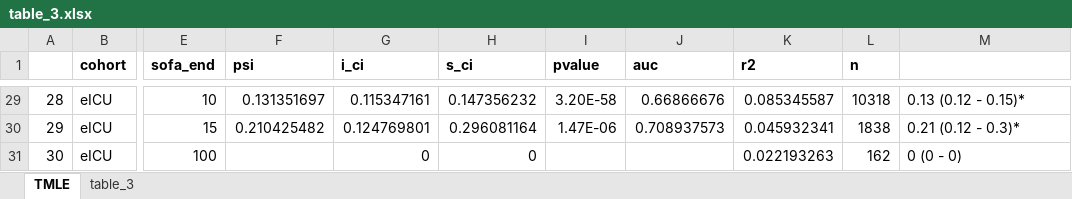
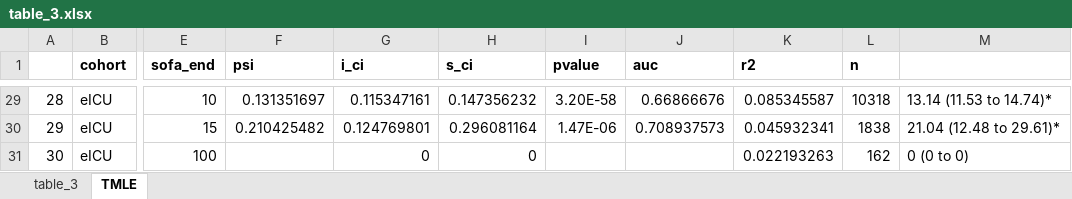
Before and after one commit to joamats/mit-tmle-sepsis, an Excel workbook: results/Paper/table_3.xlsx, sheet TMLE, drawn as a sheet; only a part is shown, gaps mark what is left out; values as stored, in another font and other column widths than the file's, no borders; the diff covers the shown part only; the diff names each change by its address in the sheet, - before the commit and + after, or states it on an @@ line.

```diff
--- a/results/Paper/table_3.xlsx (sheet TMLE)
+++ b/results/Paper/table_3.xlsx (sheet TMLE)
@@ sheet tab order changed: table_3 | TMLE @@
-M29: 0.13 (0.12 - 0.15)*
+M29: 13.14 (11.53 to 14.74)*
-M30: 0.21 (0.12 - 0.3)*
+M30: 21.04 (12.48 to 29.61)*
-M31: 0 (0 - 0)
+M31: 0 (0 to 0)
```
Also changed, not shown: 27 edited cells elsewhere in this sheet, sheet table_3, results/Paper/table_4.xlsx, 7 other files.
